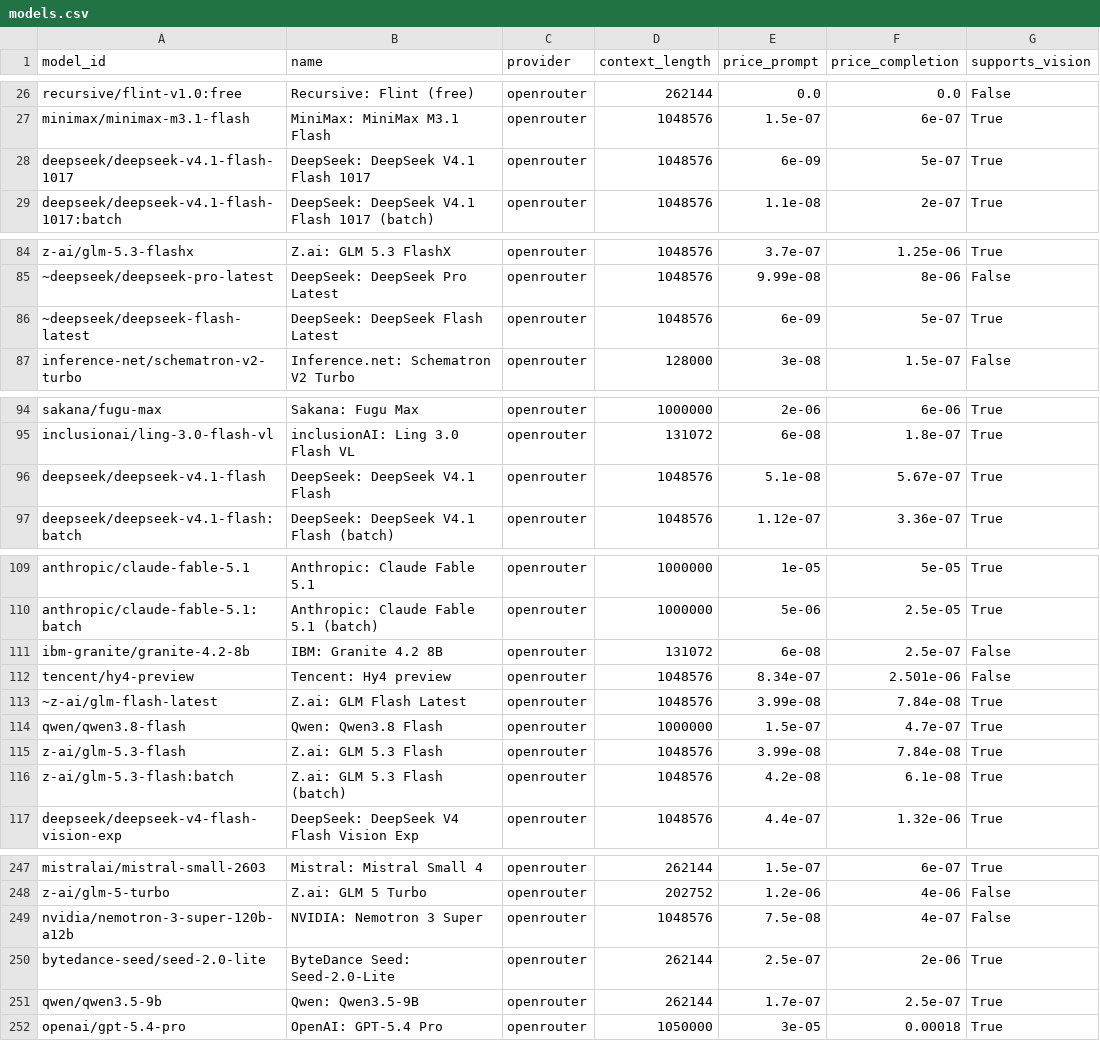
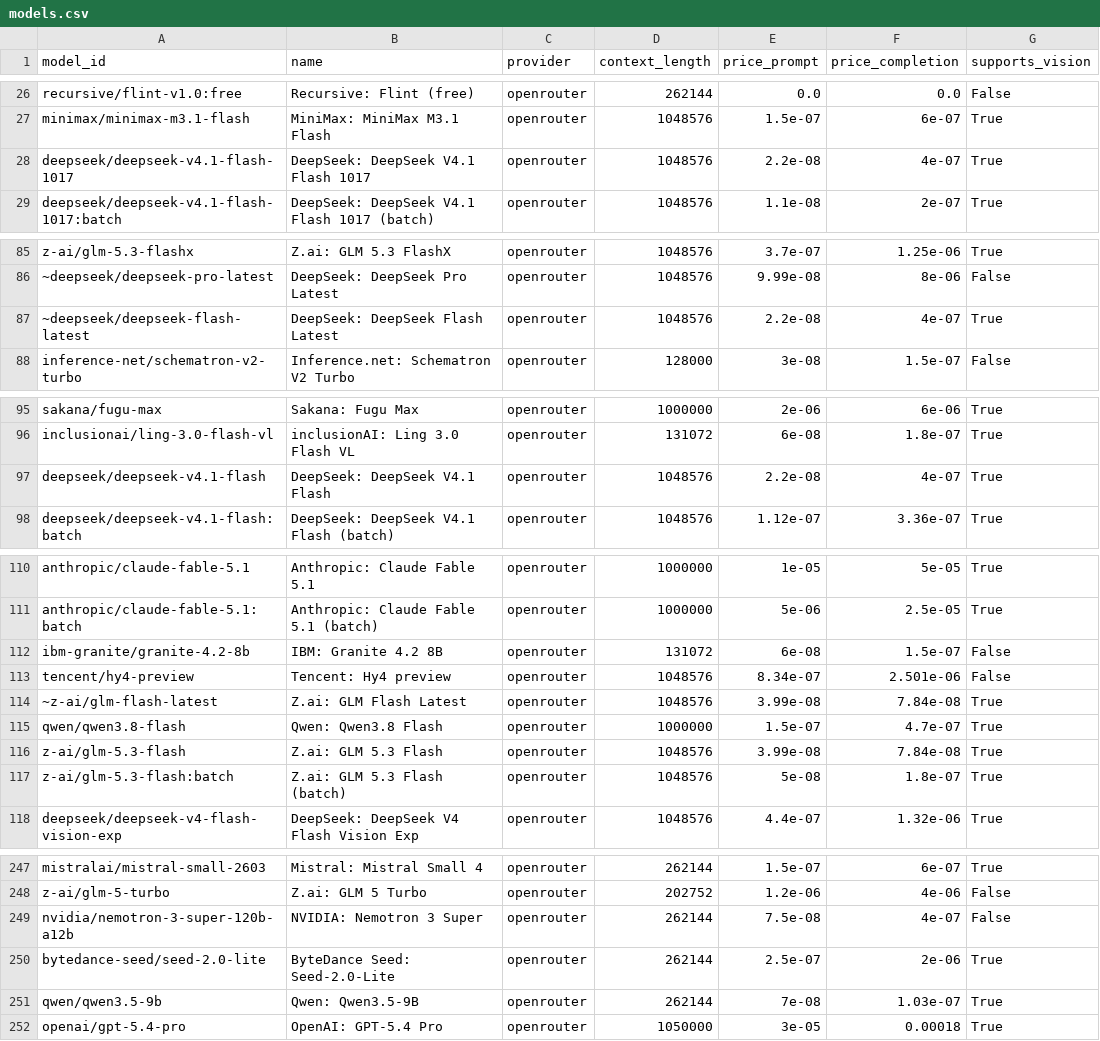
Before and after one commit to JamesPrial/fetcher, a CSV file: docs/models.csv, drawn as a sheet; only a part is shown, gaps mark what is left out; addresses are those after the commit; the diff covers the shown part only; the diff names each change by its address in the sheet, - before the commit and + after, or states it on an @@ line.

```diff
--- a/docs/models.csv
+++ b/docs/models.csv
-E28 (price_prompt): 6e-09
+E28 (price_prompt): 2.2e-08
-F28 (price_completion): 5e-07
+F28 (price_completion): 4e-07
-E87 (price_prompt): 6e-09
+E87 (price_prompt): 2.2e-08
-F87 (price_completion): 5e-07
+F87 (price_completion): 4e-07
-E97 (price_prompt): 5.1e-08
+E97 (price_prompt): 2.2e-08
-F97 (price_completion): 5.67e-07
+F97 (price_completion): 4e-07
-F112 (price_completion): 2.5e-07
+F112 (price_completion): 1.5e-07
-E117 (price_prompt): 4.2e-08
+E117 (price_prompt): 5e-08
-F117 (price_completion): 6.1e-08
+F117 (price_completion): 1.8e-07
-D249 (context_length): 1048576
+D249 (context_length): 262144
-E251 (price_prompt): 1.7e-07
+E251 (price_prompt): 7e-08
-F251 (price_completion): 2.5e-07
+F251 (price_completion): 1.03e-07
```
Also changed, not shown: 2 added rows, 3 removed rows, 66 moved rows and 13 edited cells elsewhere in this file, 5 other files.
